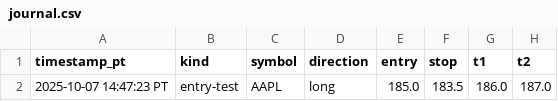
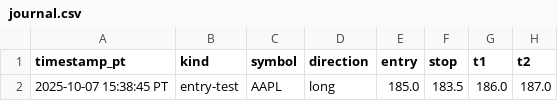
Before and after one commit to StrattonOakmontAI/ict-watchlists-starter, a CSV file: journal/journal.csv, drawn as a sheet; only a part is shown; the diff names each change by its address in the sheet, - before the commit and + after, or states it on an @@ line.

```diff
--- a/journal/journal.csv
+++ b/journal/journal.csv
-A2 (timestamp_pt): 2025-10-07 14:47:23 PT
+A2 (timestamp_pt): 2025-10-07 15:38:45 PT
```
